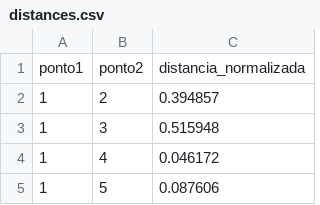
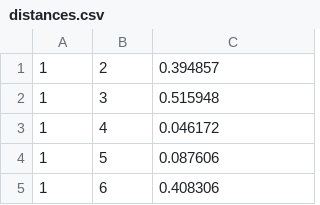
Before and after one commit to NicoleMCosta/Grafo-Dataset, a CSV file: distances.csv, drawn as a sheet; only a part is shown; the shorter side is filled out with more unchanged rows; the diff names each change by its address in the sheet, - before the commit and + after, or states it on an @@ line.

```diff
--- a/distances.csv
+++ b/distances.csv
-row 1: ponto1 | ponto2 | distancia_normalizada
```
Also changed, not shown: 11 other files.
